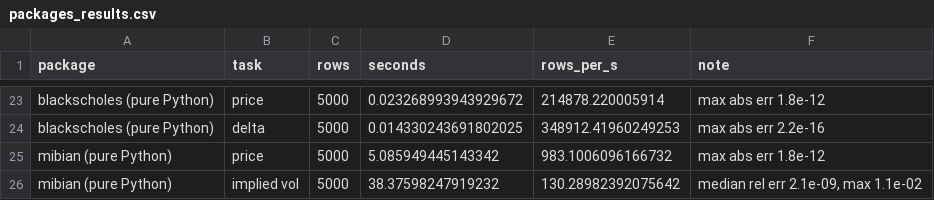
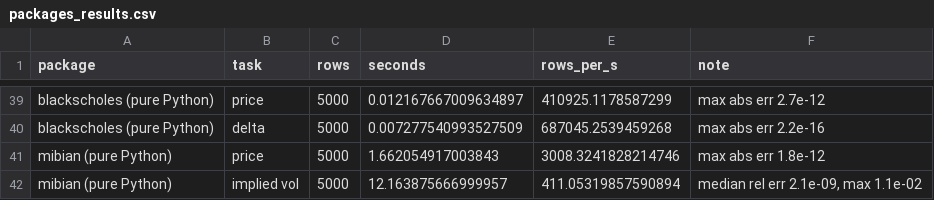
Before and after one commit to matthewgson/quantpolars, a CSV file: benchmarks/packages_results.csv, drawn as a sheet; only a part is shown, gaps mark what is left out; addresses are those after the commit; the diff covers the shown part only; the diff names each change by its address in the sheet, - before the commit and + after, or states it on an @@ line.

```diff
--- a/benchmarks/packages_results.csv
+++ b/benchmarks/packages_results.csv
-D39 (seconds): 0.023268993943929672
+D39 (seconds): 0.012167667009634897
-E39 (rows_per_s): 214878.220005914
+E39 (rows_per_s): 410925.1178587299
-F39 (note): max abs err 1.8e-12
+F39 (note): max abs err 2.7e-12
-D40 (seconds): 0.014330243691802025
+D40 (seconds): 0.007277540993527509
-E40 (rows_per_s): 348912.41960249253
+E40 (rows_per_s): 687045.2539459268
-D41 (seconds): 5.085949445143342
+D41 (seconds): 1.662054917003843
-E41 (rows_per_s): 983.1006096166732
+E41 (rows_per_s): 3008.3241828214746
-D42 (seconds): 38.37598247919232
+D42 (seconds): 12.163875666999957
-E42 (rows_per_s): 130.28982392075642
+E42 (rows_per_s): 411.05319857590894
```
Also changed, not shown: 19 added rows, 3 removed rows and 50 edited cells elsewhere in this file, 41 other files.
